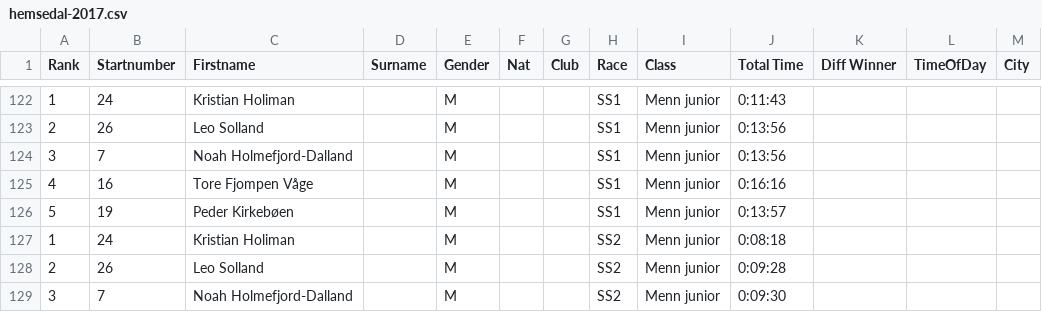
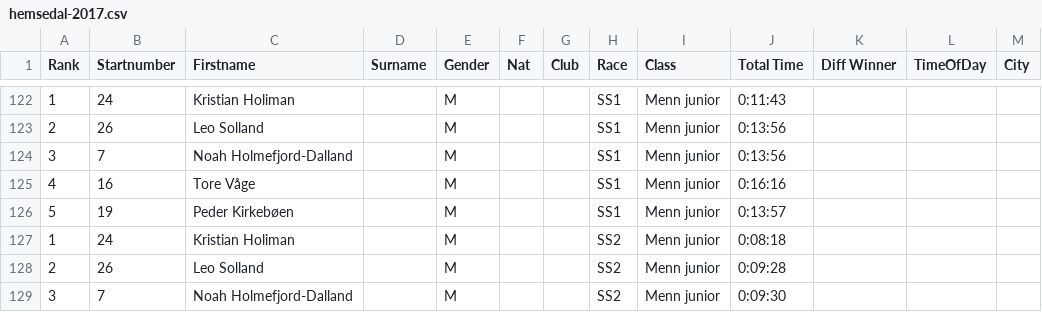
Before and after one commit to knuthaug/enduro-stats, a CSV file: results/2017/hemsedal/hemsedal-2017.csv, drawn as a sheet; only a part is shown, gaps mark what is left out; the diff names each change by its address in the sheet, - before the commit and + after, or states it on an @@ line.

```diff
--- a/results/2017/hemsedal/hemsedal-2017.csv
+++ b/results/2017/hemsedal/hemsedal-2017.csv
-C125 (Firstname): Tore Fjompen Våge
+C125 (Firstname): Tore Våge
```
Also changed, not shown: results/2021/traktorland/traktorland-2021.csv, 1 other file.
